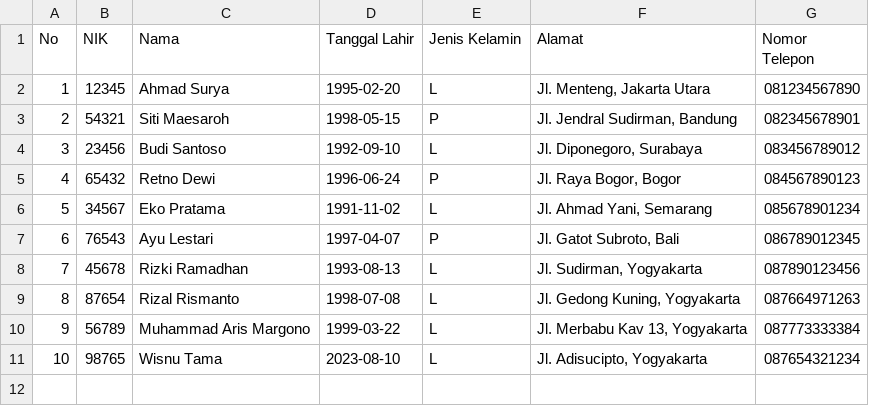
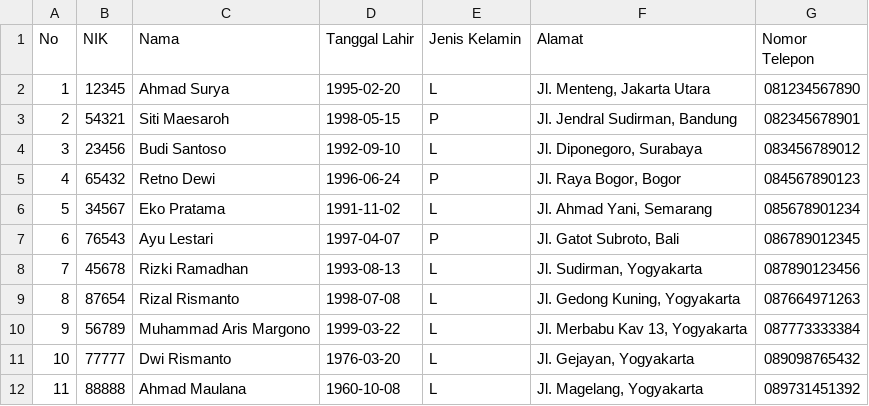
Before and after one commit to muharismrgn/Capstone-Project-Module-1, a CSV file: data/patient.csv, drawn as a sheet.

```diff
--- a/data/patient.csv
+++ b/data/patient.csv
@@ -10,2 +10,3 @@ No;NIK;Nama;Tanggal Lahir;Jenis Kelamin;Alamat;Nomor Telepon
 9;56789;Muhammad Aris Margono;1999-03-22;L;Jl. Merbabu Kav 13, Yogyakarta;087773333384
-10;98765;Wisnu Tama;2023-08-10;L;Jl. Adisucipto, Yogyakarta;087654321234
+10;77777;Dwi Rismanto;1976-03-20;L;Jl. Gejayan, Yogyakarta;089098765432
+11;88888;Ahmad Maulana;1960-10-08;L;Jl. Magelang, Yogyakarta;089731451392
```
Also changed, not shown: data/consultation.csv, data/doctor.csv, 4 other files.
